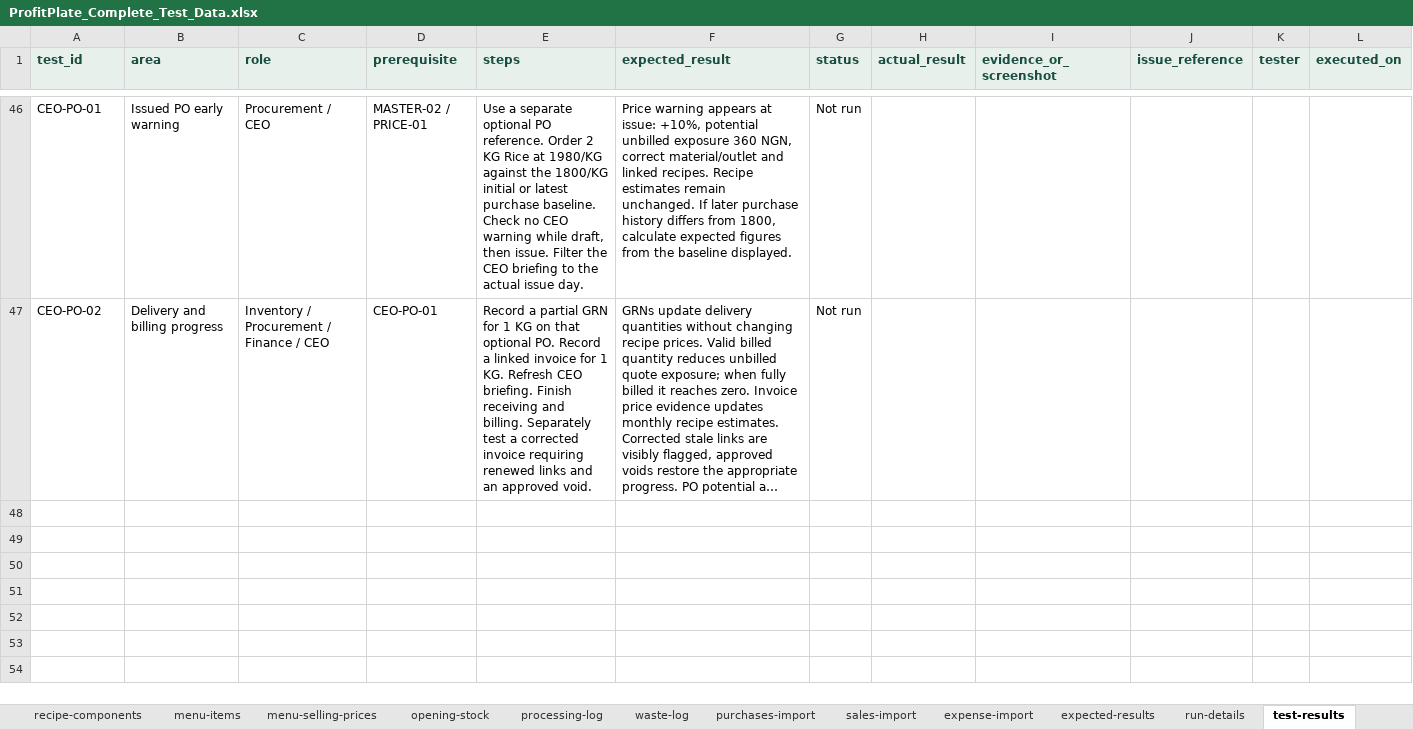
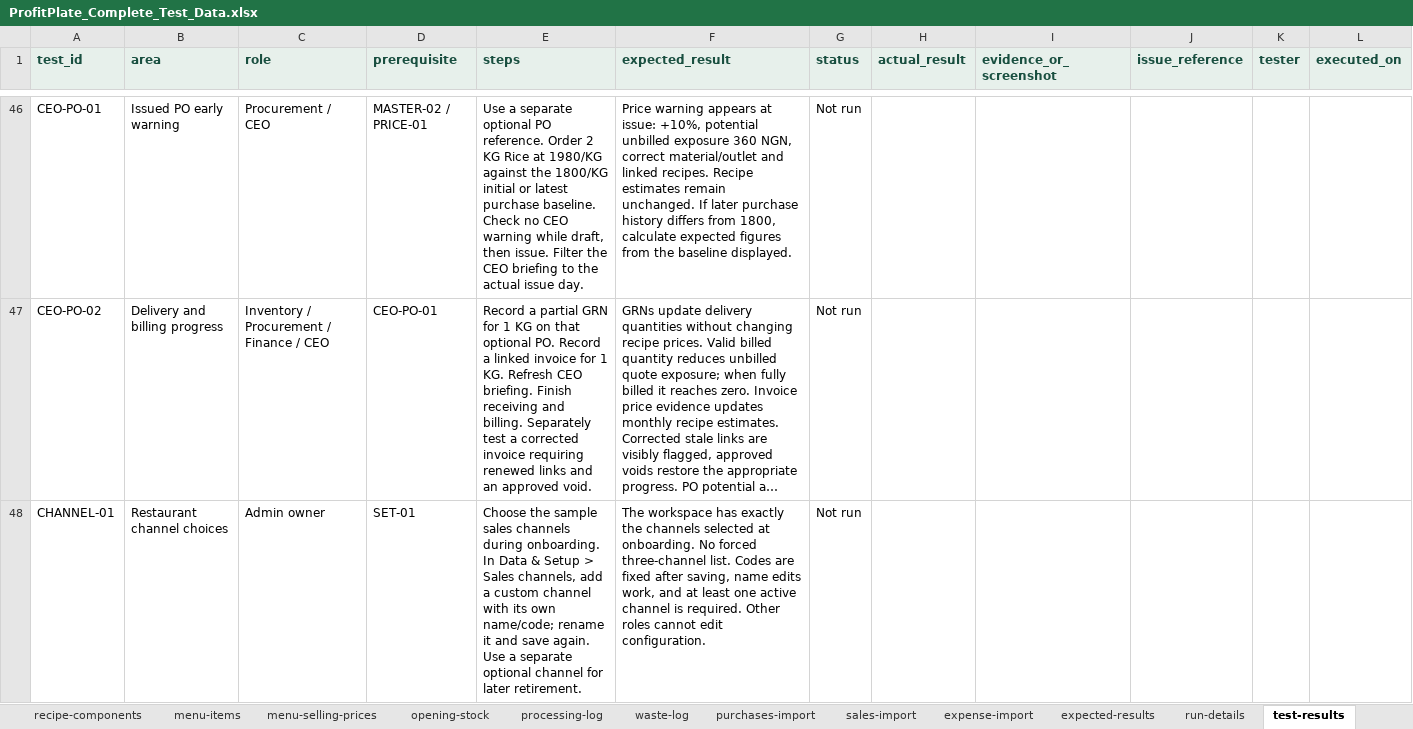
Before and after one commit to FrabalAnalytics/ProfitPlate-Insight, an Excel workbook: web/public/templates/complete-restaurant-test-data/ProfitPlate_Complete_Test_Data.xlsx, sheet test-results, drawn as a sheet; only a part is shown, gaps mark what is left out; long unchanged cells end in …; values as stored, in another font and other column widths than the file's, no borders; the diff covers the shown part only; the diff names each change by its address in the sheet, - before the commit and + after, or states it on an @@ line.

Commit message:
Let restaurants configure sales channels and compare menu profitability across channels

```diff
--- a/web/public/templates/complete-restaurant-test-data/ProfitPlate_Complete_Test_Data.xlsx (sheet test-results)
+++ b/web/public/templates/complete-restaurant-test-data/ProfitPlate_Complete_Test_Data.xlsx (sheet test-results)
+row 48: CHANNEL-01 | Restaurant channel choices | Admin owner | SET-01 | Choose the sample sales channels during onboarding. In Data & Setup > Sales channels, add a custom channel with its own name/code; rename it and save again. Use a separate optional channel for later retirement. | The workspace has exactly the channels selected at onboarding. No forced three-channel list. Codes are fixed after saving, name edits work, and at least one active channel is required. Other roles cannot edit configuration. | Not run
```
Also changed, not shown: 1 added row and 1 edited cell elsewhere in this sheet, sheet run-details, sheet START HERE, other sheet tabs, 48 other files.
